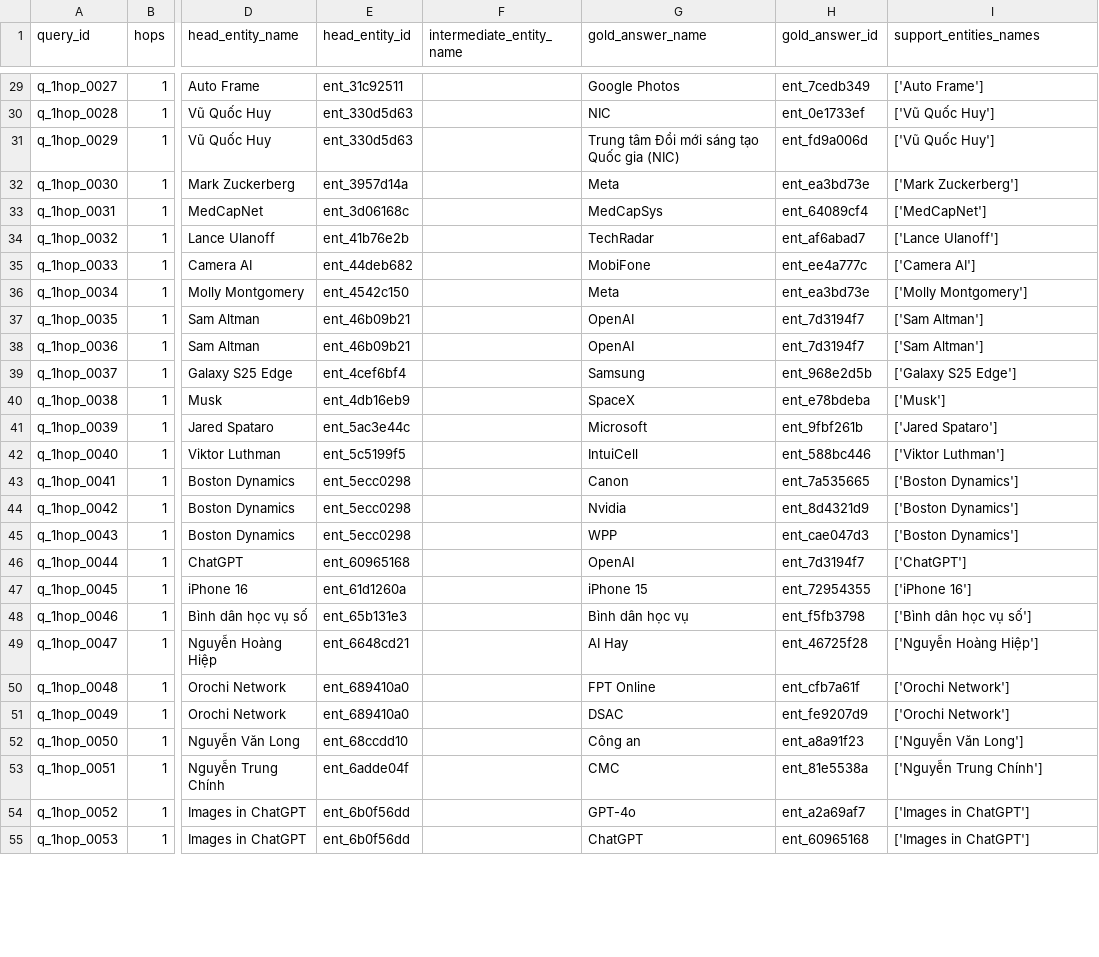
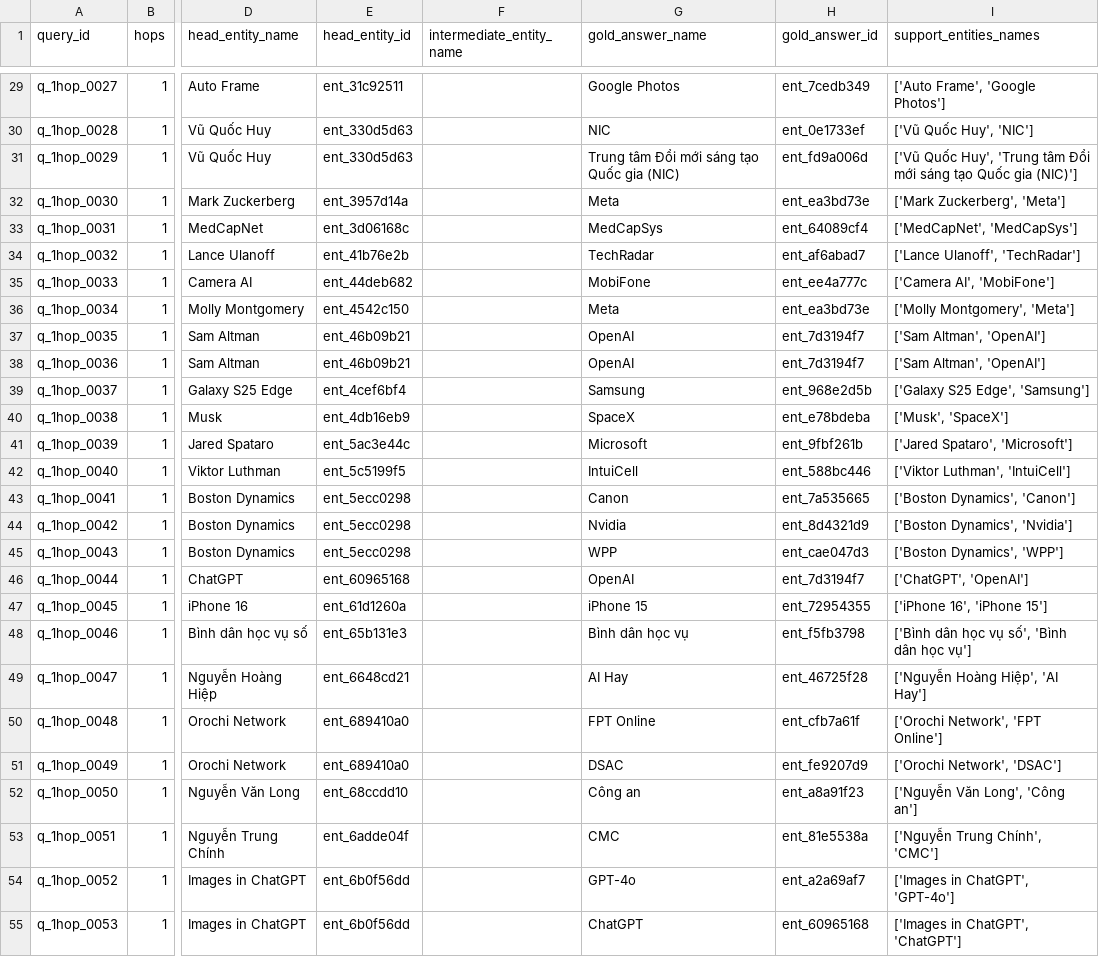
Before and after one commit to evolving-kg-drift-research/evolving-kg-drift, a CSV file: reports/qa_benchmark_147_human_readable.csv, drawn as a sheet; only a part is shown, gaps mark what is left out; the diff covers the shown part only; the diff names each change by its address in the sheet, - before the commit and + after, or states it on an @@ line.

```diff
--- a/reports/qa_benchmark_147_human_readable.csv
+++ b/reports/qa_benchmark_147_human_readable.csv
-I29 (support_entities_names): ['Auto Frame']
+I29 (support_entities_names): ['Auto Frame', 'Google Photos']
-I30 (support_entities_names): ['Vũ Quốc Huy']
+I30 (support_entities_names): ['Vũ Quốc Huy', 'NIC']
-I31 (support_entities_names): ['Vũ Quốc Huy']
+I31 (support_entities_names): ['Vũ Quốc Huy', 'Trung tâm Đổi mới sáng tạo Quốc gia (NIC)']
-I32 (support_entities_names): ['Mark Zuckerberg']
+I32 (support_entities_names): ['Mark Zuckerberg', 'Meta']
-I33 (support_entities_names): ['MedCapNet']
+I33 (support_entities_names): ['MedCapNet', 'MedCapSys']
-I34 (support_entities_names): ['Lance Ulanoff']
+I34 (support_entities_names): ['Lance Ulanoff', 'TechRadar']
-I35 (support_entities_names): ['Camera AI']
+I35 (support_entities_names): ['Camera AI', 'MobiFone']
-I36 (support_entities_names): ['Molly Montgomery']
+I36 (support_entities_names): ['Molly Montgomery', 'Meta']
-I37:I38 (support_entities_names): ['Sam Altman']
+I37:I38 (support_entities_names): ['Sam Altman', 'OpenAI']
-I39 (support_entities_names): ['Galaxy S25 Edge']
+I39 (support_entities_names): ['Galaxy S25 Edge', 'Samsung']
-I40 (support_entities_names): ['Musk']
+I40 (support_entities_names): ['Musk', 'SpaceX']
-I41 (support_entities_names): ['Jared Spataro']
+I41 (support_entities_names): ['Jared Spataro', 'Microsoft']
-I42 (support_entities_names): ['Viktor Luthman']
+I42 (support_entities_names): ['Viktor Luthman', 'IntuiCell']
-I43 (support_entities_names): ['Boston Dynamics']
+I43 (support_entities_names): ['Boston Dynamics', 'Canon']
-I44 (support_entities_names): ['Boston Dynamics']
+I44 (support_entities_names): ['Boston Dynamics', 'Nvidia']
-I45 (support_entities_names): ['Boston Dynamics']
+I45 (support_entities_names): ['Boston Dynamics', 'WPP']
-I46 (support_entities_names): ['ChatGPT']
+I46 (support_entities_names): ['ChatGPT', 'OpenAI']
-I47 (support_entities_names): ['iPhone 16']
+I47 (support_entities_names): ['iPhone 16', 'iPhone 15']
-I48 (support_entities_names): ['Bình dân học vụ số']
+I48 (support_entities_names): ['Bình dân học vụ số', 'Bình dân học vụ']
-I49 (support_entities_names): ['Nguyễn Hoàng Hiệp']
+I49 (support_entities_names): ['Nguyễn Hoàng Hiệp', 'AI Hay']
-I50 (support_entities_names): ['Orochi Network']
+I50 (support_entities_names): ['Orochi Network', 'FPT Online']
-I51 (support_entities_names): ['Orochi Network']
+I51 (support_entities_names): ['Orochi Network', 'DSAC']
-I52 (support_entities_names): ['Nguyễn Văn Long']
+I52 (support_entities_names): ['Nguyễn Văn Long', 'Công an']
-I53 (support_entities_names): ['Nguyễn Trung Chính']
+I53 (support_entities_names): ['Nguyễn Trung Chính', 'CMC']
-I54 (support_entities_names): ['Images in ChatGPT']
+I54 (support_entities_names): ['Images in ChatGPT', 'GPT-4o']
-I55 (support_entities_names): ['Images in ChatGPT']
+I55 (support_entities_names): ['Images in ChatGPT', 'ChatGPT']
```
Also changed, not shown: 120 edited cells elsewhere in this file, 25 other files.
